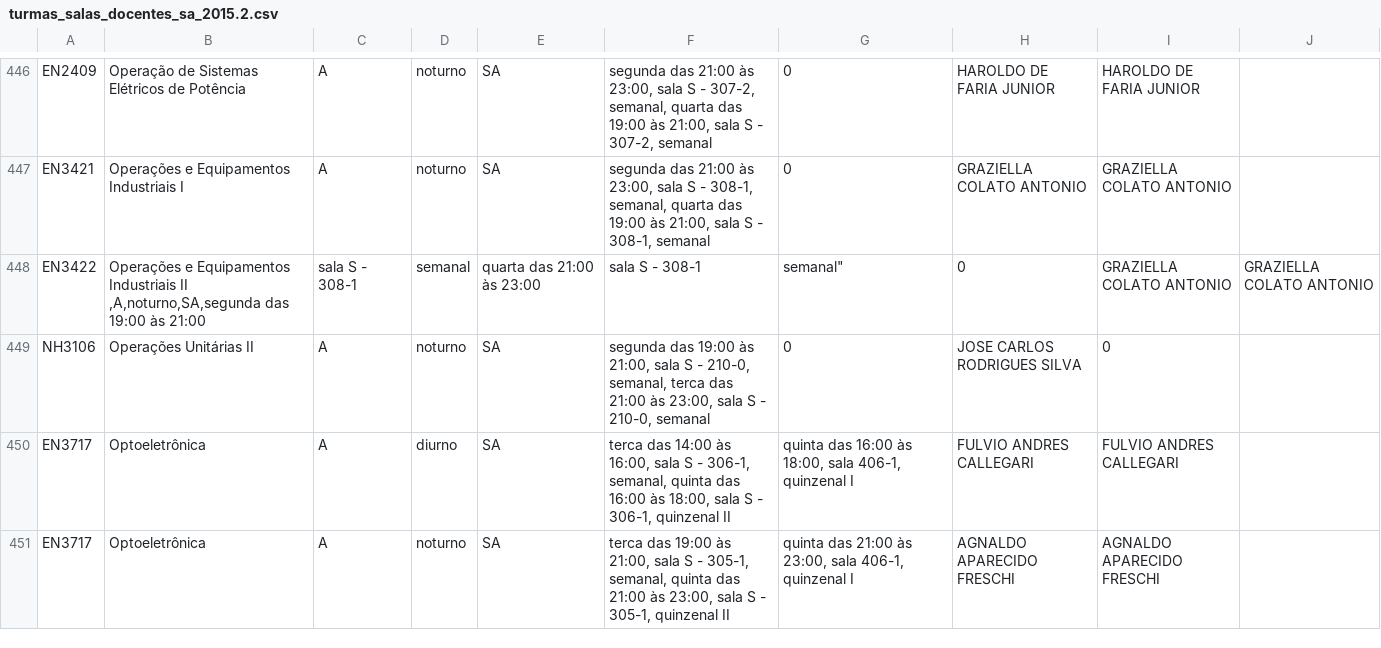
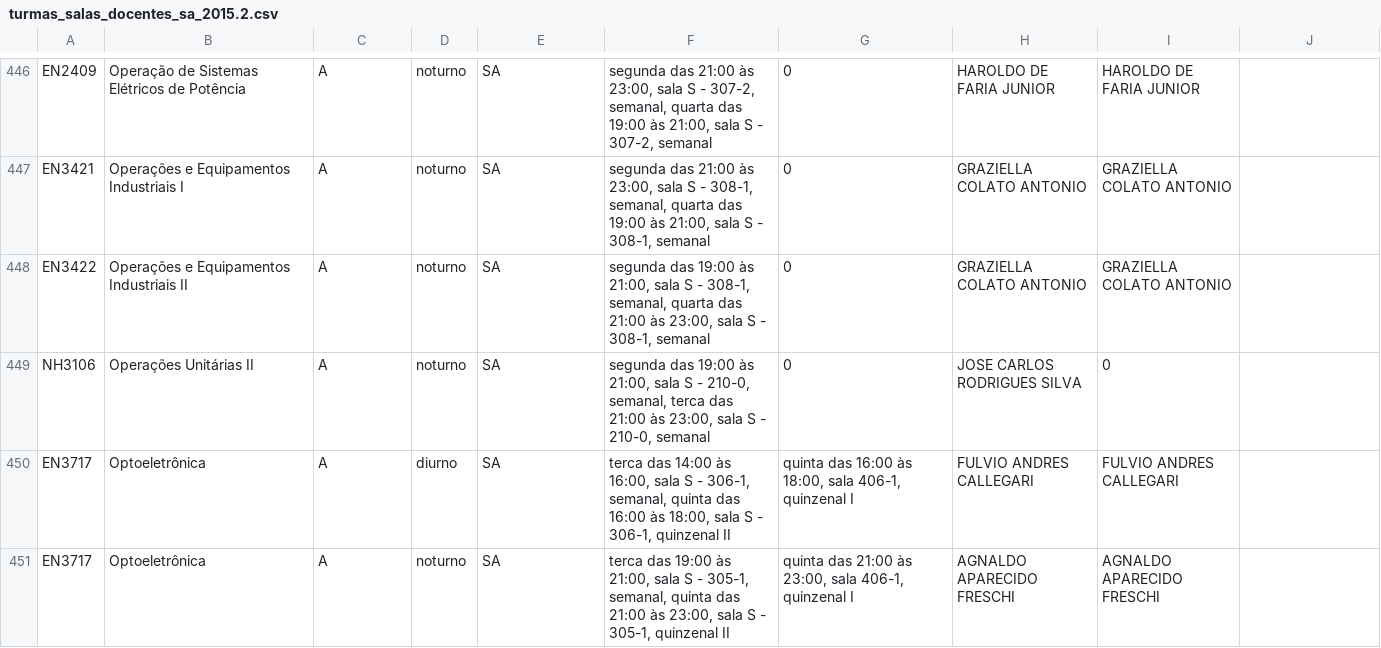
Before and after one commit to ufabc-me/calendario, a CSV file: original_data/2015.2/turmas_salas_docentes_sa_2015.2.csv, drawn as a sheet; only a part is shown, gaps mark what is left out; removed rows and columns are numbered as before the commit, all else as after; the diff names each change by its address in the sheet, - before the commit and + after, or states it on an @@ line.

Commit message:
virgula fix

```diff
--- a/original_data/2015.2/turmas_salas_docentes_sa_2015.2.csv
+++ b/original_data/2015.2/turmas_salas_docentes_sa_2015.2.csv
-row 448: EN3422 | Operações e Equipamentos Industriais II ,A,noturno,SA,segunda das 19:00 às 21:00 | sala S - 308-1 | semanal | quarta das 21:00 às 23:00 | sala S - 308-1 | semanal" | 0 | GRAZIELLA COLATO ANTONIO | GRAZIELLA COLATO ANTONIO
+row 448: EN3422 | Operações e Equipamentos Industriais II | A | noturno | SA | segunda das 19:00 às 21:00, sala S - 308-1, semanal, quarta das 21:00 às 23:00, sala S - 308-1, semanal | 0 | GRAZIELLA COLATO ANTONIO | GRAZIELLA COLATO ANTONIO
```
